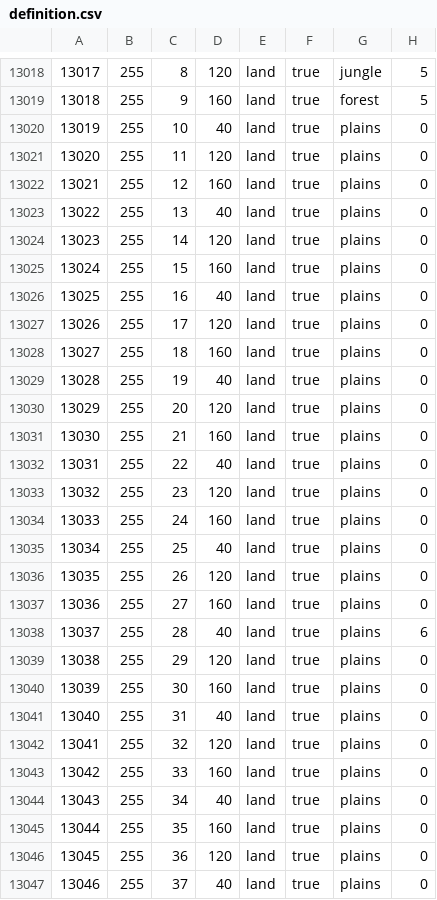
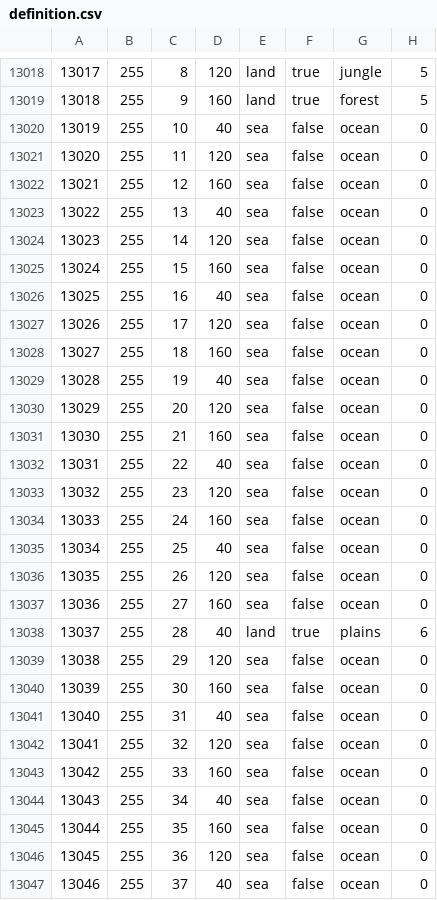
Before and after one commit to WoA-mod/WoA-original, a CSV file: map/definition.csv, drawn as a sheet; only a part is shown, gaps mark what is left out; the diff covers the shown part only.

Commit message:
fixed provinces, going off error list one by one. I set "replace_path" parameters in the WoA.mod file, so it bypasses and doesnt even look at vanilla files for the files i put down. This basically allows us to not worry about duplicate files. It reduced the amount of errors by a couple hundred and may require us to review the files to see if they are correct and compatible with MtG. I think this makes it easier.

```diff
--- a/map/definition.csv
+++ b/map/definition.csv
@@ -13019,29 +13019,29 @@
 13018;255;9;160;land;true;forest;5
-13019;255;10;40;land;true;plains;0
-13020;255;11;120;land;true;plains;0
-13021;255;12;160;land;true;plains;0
-13022;255;13;40;land;true;plains;0
-13023;255;14;120;land;true;plains;0
-13024;255;15;160;land;true;plains;0
-13025;255;16;40;land;true;plains;0
-13026;255;17;120;land;true;plains;0
-13027;255;18;160;land;true;plains;0
-13028;255;19;40;land;true;plains;0
-13029;255;20;120;land;true;plains;0
-13030;255;21;160;land;true;plains;0
-13031;255;22;40;land;true;plains;0
-13032;255;23;120;land;true;plains;0
-13033;255;24;160;land;true;plains;0
-13034;255;25;40;land;true;plains;0
-13035;255;26;120;land;true;plains;0
-13036;255;27;160;land;true;plains;0
+13019;255;10;40;sea;false;ocean;0
+13020;255;11;120;sea;false;ocean;0
+13021;255;12;160;sea;false;ocean;0
+13022;255;13;40;sea;false;ocean;0
+13023;255;14;120;sea;false;ocean;0
+13024;255;15;160;sea;false;ocean;0
+13025;255;16;40;sea;false;ocean;0
+13026;255;17;120;sea;false;ocean;0
+13027;255;18;160;sea;false;ocean;0
+13028;255;19;40;sea;false;ocean;0
+13029;255;20;120;sea;false;ocean;0
+13030;255;21;160;sea;false;ocean;0
+13031;255;22;40;sea;false;ocean;0
+13032;255;23;120;sea;false;ocean;0
+13033;255;24;160;sea;false;ocean;0
+13034;255;25;40;sea;false;ocean;0
+13035;255;26;120;sea;false;ocean;0
+13036;255;27;160;sea;false;ocean;0
 13037;255;28;40;land;true;plains;6
-13038;255;29;120;land;true;plains;0
-13039;255;30;160;land;true;plains;0
-13040;255;31;40;land;true;plains;0
-13041;255;32;120;land;true;plains;0
-13042;255;33;160;land;true;plains;0
-13043;255;34;40;land;true;plains;0
-13044;255;35;160;land;true;plains;0
-13045;255;36;120;land;true;plains;0
-13046;255;37;40;land;true;plains;0
+13038;255;29;120;sea;false;ocean;0
+13039;255;30;160;sea;false;ocean;0
+13040;255;31;40;sea;false;ocean;0
+13041;255;32;120;sea;false;ocean;0
+13042;255;33;160;sea;false;ocean;0
+13043;255;34;40;sea;false;ocean;0
+13044;255;35;160;sea;false;ocean;0
+13045;255;36;120;sea;false;ocean;0
+13046;255;37;40;sea;false;ocean;0
```
Also changed, not shown: 117 edited cells elsewhere in this file, 43 other files.
